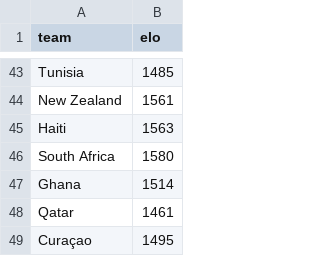
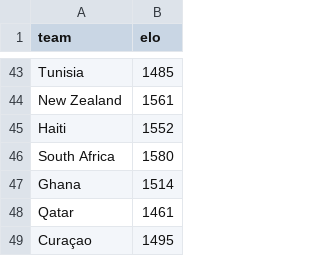
Before and after one commit to Ricosaur/worldcup-sim, a CSV file: data/elo_ratings.csv, drawn as a sheet; only a part is shown, gaps mark what is left out; the diff covers the shown part only.

```diff
--- a/data/elo_ratings.csv
+++ b/data/elo_ratings.csv
@@ -44,3 +44,3 @@ Tunisia,1485
 New Zealand,1561
-Haiti,1563
+Haiti,1552
 South Africa,1580
```
Also changed, not shown: 10 edited cells elsewhere in this file.
